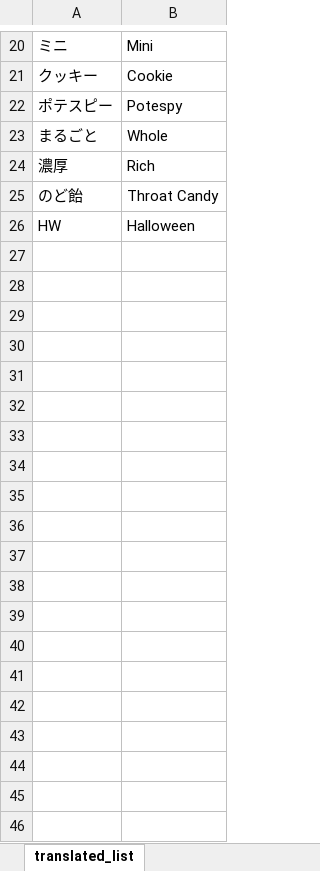
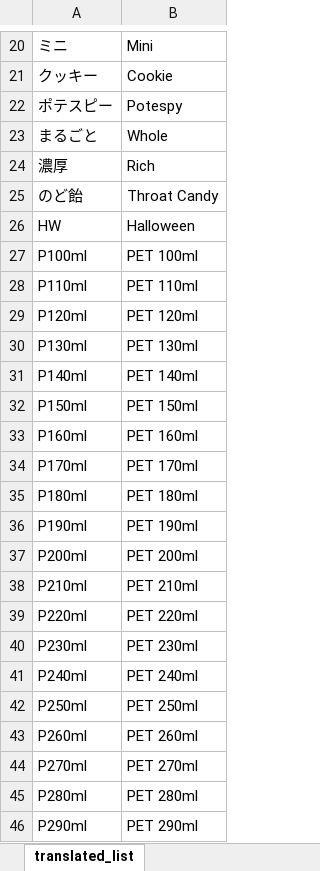
Before and after one commit to adi-prasetyo/englishTranslate, an Excel workbook: name/dictionary_last.xlsx, sheet translated_list, drawn as a sheet; only a part is shown, gaps mark what is left out; values as stored, in another font and other column widths than the file's, no borders; conditional formats and table styles not drawn; the diff covers the shown part only; the diff names each change by its address in the sheet, - before the commit and + after, or states it on an @@ line.

```diff
--- a/name/dictionary_last.xlsx (sheet translated_list)
+++ b/name/dictionary_last.xlsx (sheet translated_list)
+row 27: P100ml | PET 100ml
+row 28: P110ml | PET 110ml
+row 29: P120ml | PET 120ml
+row 30: P130ml | PET 130ml
+row 31: P140ml | PET 140ml
+row 32: P150ml | PET 150ml
+row 33: P160ml | PET 160ml
+row 34: P170ml | PET 170ml
+row 35: P180ml | PET 180ml
+row 36: P190ml | PET 190ml
+row 37: P200ml | PET 200ml
+row 38: P210ml | PET 210ml
+row 39: P220ml | PET 220ml
+row 40: P230ml | PET 230ml
+row 41: P240ml | PET 240ml
+row 42: P250ml | PET 250ml
+row 43: P260ml | PET 260ml
+row 44: P270ml | PET 270ml
+row 45: P280ml | PET 280ml
+row 46: P290ml | PET 290ml
```
Also changed, not shown: 71 added rows elsewhere in this sheet, ingredients/ingredients.xlsx, ingredients/ingredients_dictionary.xlsx, 8 other files.
